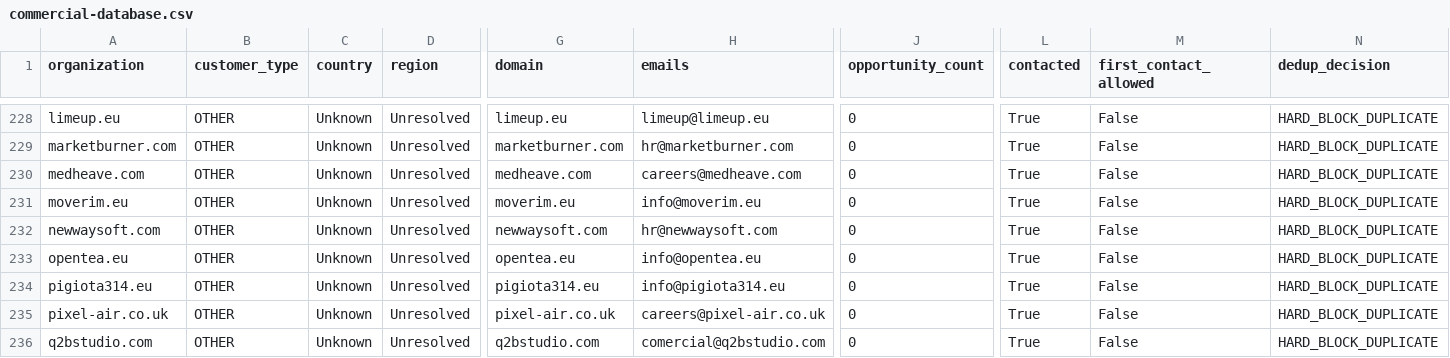
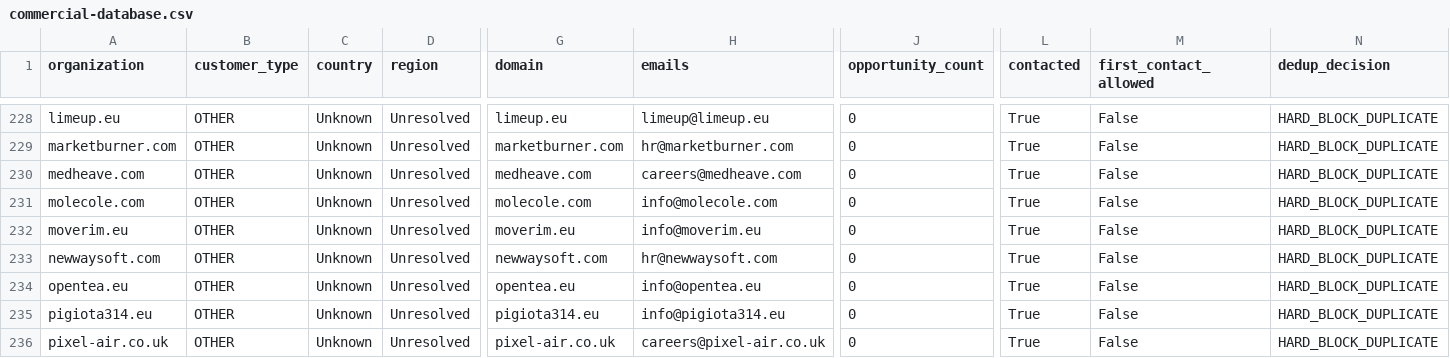
Before and after one commit to pinolissimo/vds-commercial-intelligence, a CSV file: api/v1/commercial-database.csv, drawn as a sheet; only a part is shown, gaps mark what is left out; the shorter side is filled out with more unchanged rows; rows hold the shown columns only; the diff names each change by its address in the sheet, - before the commit and + after, or states it on an @@ line.

```diff
--- a/api/v1/commercial-database.csv
+++ b/api/v1/commercial-database.csv
+row 231: molecole.com | OTHER | Unknown | Unresolved | molecole.com | info@molecole.com | 0 | True | False | HARD_BLOCK_DUPLICATE
```
Also changed, not shown: 10 other files.
